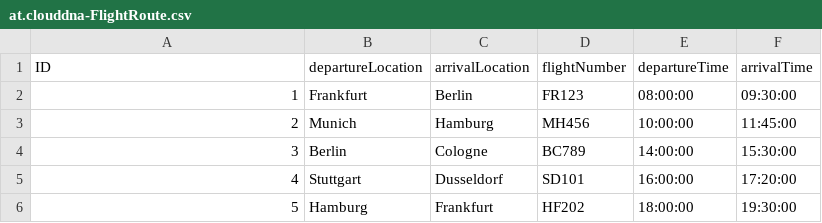
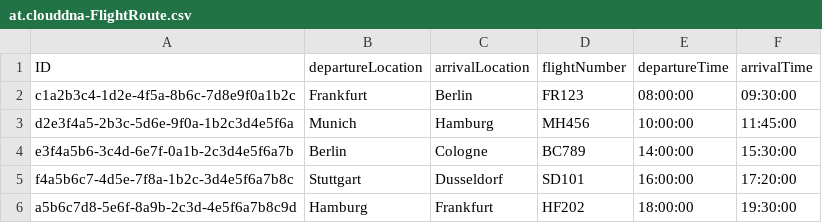
Before and after one commit to devxhev/business-trip, a CSV file: db/data/at.clouddna-FlightRoute.csv, drawn as a sheet.

Commit message:
initial load added on table in list report and inital data changed

```diff
--- a/db/data/at.clouddna-FlightRoute.csv
+++ b/db/data/at.clouddna-FlightRoute.csv
@@ -1,6 +1,6 @@
 ID,departureLocation,arrivalLocation,flightNumber,departureTime,arrivalTime
-1,Frankfurt,Berlin,FR123,08:00:00,09:30:00
-2,Munich,Hamburg,MH456,10:00:00,11:45:00
-3,Berlin,Cologne,BC789,14:00:00,15:30:00
-4,Stuttgart,Dusseldorf,SD101,16:00:00,17:20:00
-5,Hamburg,Frankfurt,HF202,18:00:00,19:30:00
+c1a2b3c4-1d2e-4f5a-8b6c-7d8e9f0a1b2c,Frankfurt,Berlin,FR123,08:00:00,09:30:00
+d2e3f4a5-2b3c-5d6e-9f0a-1b2c3d4e5f6a,Munich,Hamburg,MH456,10:00:00,11:45:00
+e3f4a5b6-3c4d-6e7f-0a1b-2c3d4e5f6a7b,Berlin,Cologne,BC789,14:00:00,15:30:00
+f4a5b6c7-4d5e-7f8a-1b2c-3d4e5f6a7b8c,Stuttgart,Dusseldorf,SD101,16:00:00,17:20:00
+a5b6c7d8-5e6f-8a9b-2c3d-4e5f6a7b8c9d,Hamburg,Frankfurt,HF202,18:00:00,19:30:00
```
Also changed, not shown: db/data/at.clouddna-BusinessTrip.comments.csv, db/data/at.clouddna-BusinessTrip.csv, 3 other files.
